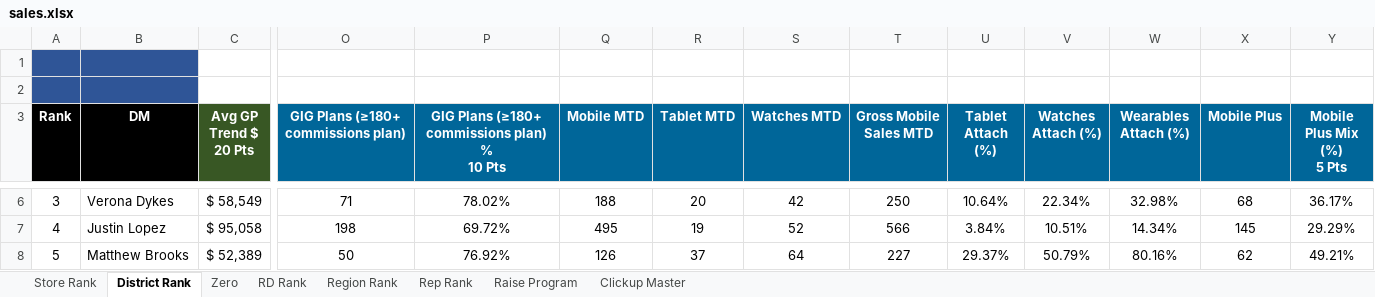
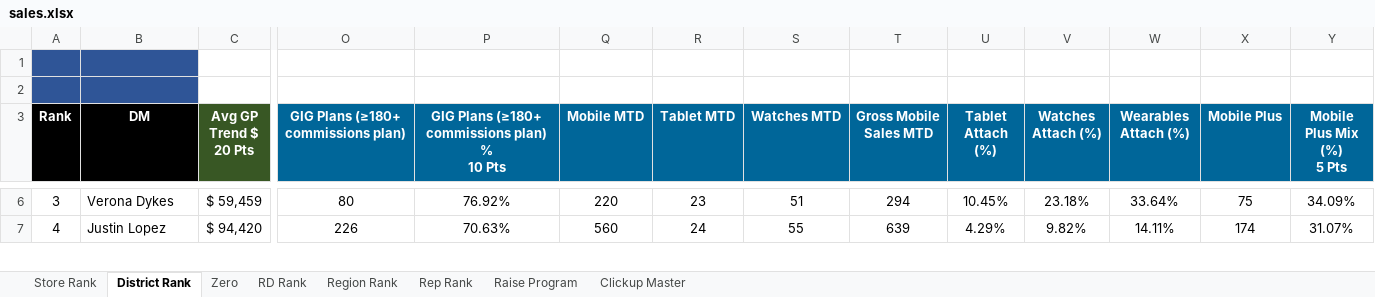
Before and after one commit to BlufoxMobile/Daily-Goals-Sheet, an Excel workbook: data/sales.xlsx, sheet District Rank, drawn as a sheet; only a part is shown, gaps mark what is left out; values as stored, in another font and other column widths than the file's, no borders; charts and pictures and conditional formats not drawn; removed rows and columns are numbered as before the commit, all else as after; rows hold the shown columns only; the diff covers the shown part only; the diff names each change by its address in the sheet, - before the commit and + after, or states it on an @@ line.

```diff
--- a/data/sales.xlsx (sheet District Rank)
+++ b/data/sales.xlsx (sheet District Rank)
-C6 (Avg GP Trend $ 20 Pts): $ 58,549
+C6 (Avg GP Trend $ 20 Pts): $ 59,459
-O6: 71
+O6: 80
-P6: 78.02%
+P6: 76.92%
-Q6 (Mobile MTD): 188
+Q6 (Mobile MTD): 220
-R6 (Tablet MTD): 20
+R6 (Tablet MTD): 23
-S6 (Watches MTD): 42
+S6 (Watches MTD): 51
-T6 (Gross Mobile Sales MTD): 250
+T6 (Gross Mobile Sales MTD): 294
-U6 (Tablet Attach (%)): 10.64%
+U6 (Tablet Attach (%)): 10.45%
-V6 (Watches Attach (%)): 22.34%
+V6 (Watches Attach (%)): 23.18%
-W6 (Wearables Attach (%)): 32.98%
+W6 (Wearables Attach (%)): 33.64%
-X6 (Mobile Plus): 68
+X6 (Mobile Plus): 75
-Y6 (Mobile Plus Mix (%) 5 Pts): 36.17%
+Y6 (Mobile Plus Mix (%) 5 Pts): 34.09%
-C7 (Avg GP Trend $ 20 Pts): $ 95,058
+C7 (Avg GP Trend $ 20 Pts): $ 94,420
-O7: 198
+O7: 226
-P7: 69.72%
+P7: 70.63%
-Q7 (Mobile MTD): 495
+Q7 (Mobile MTD): 560
-R7 (Tablet MTD): 19
+R7 (Tablet MTD): 24
-S7 (Watches MTD): 52
+S7 (Watches MTD): 55
-T7 (Gross Mobile Sales MTD): 566
+T7 (Gross Mobile Sales MTD): 639
-U7 (Tablet Attach (%)): 3.84%
+U7 (Tablet Attach (%)): 4.29%
-V7 (Watches Attach (%)): 10.51%
+V7 (Watches Attach (%)): 9.82%
-W7 (Wearables Attach (%)): 14.34%
+W7 (Wearables Attach (%)): 14.11%
-X7 (Mobile Plus): 145
+X7 (Mobile Plus): 174
-Y7 (Mobile Plus Mix (%) 5 Pts): 29.29%
+Y7 (Mobile Plus Mix (%) 5 Pts): 31.07%
-row 8: 5 | Matthew Brooks | $ 52,389 | 50 | 76.92% | 126 | 37 | 64 | 227 | 29.37% | 50.79% | 80.16% | 62 | 49.21%
```
Also changed, not shown: 5 added rows, 4 removed rows and 357 edited cells elsewhere in this sheet, sheet Rep Rank, sheet Store Rank, sheet Zero, sheet Region Rank, sheet RD Rank, hidden cells.
